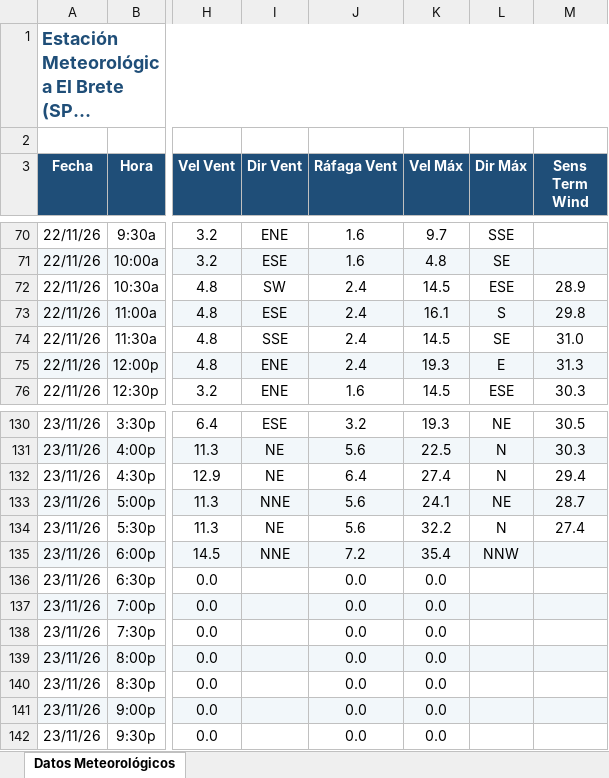
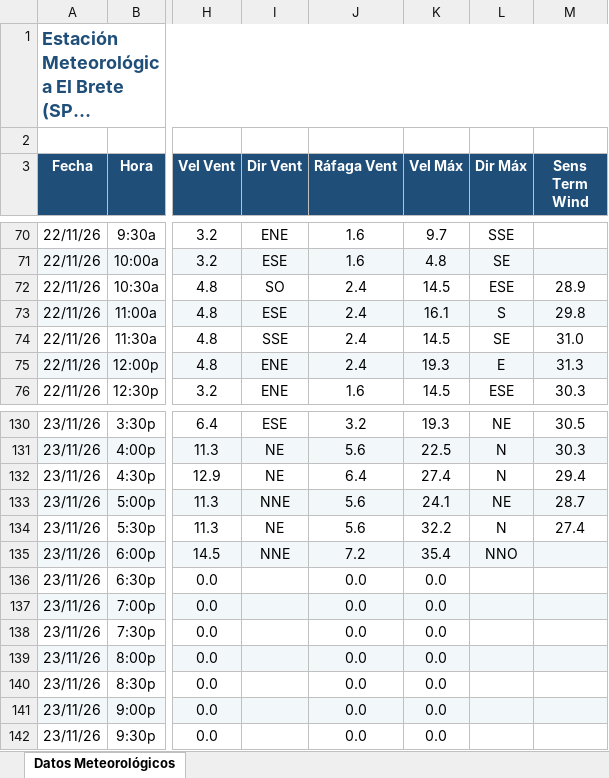
Before and after one commit to intasalta/ema_elbrete, an Excel workbook: downld08.xlsx, sheet Datos Meteorológicos, drawn as a sheet; only a part is shown, gaps mark what is left out; long unchanged cells end in …; values as stored, in another font and other column widths than the file's, no borders; the diff covers the shown part only; the diff names each change by its address in the sheet, - before the commit and + after, or states it on an @@ line.

```diff
--- a/downld08.xlsx (sheet Datos Meteorológicos)
+++ b/downld08.xlsx (sheet Datos Meteorológicos)
-I72 (Dir Vent): SW
+I72 (Dir Vent): SO
-L135 (Dir Máx): NNW
+L135 (Dir Máx): NNO
```
Also changed, not shown: 1 added row and 29 edited cells elsewhere in this sheet, downld02.xlsx, 2 other files.
